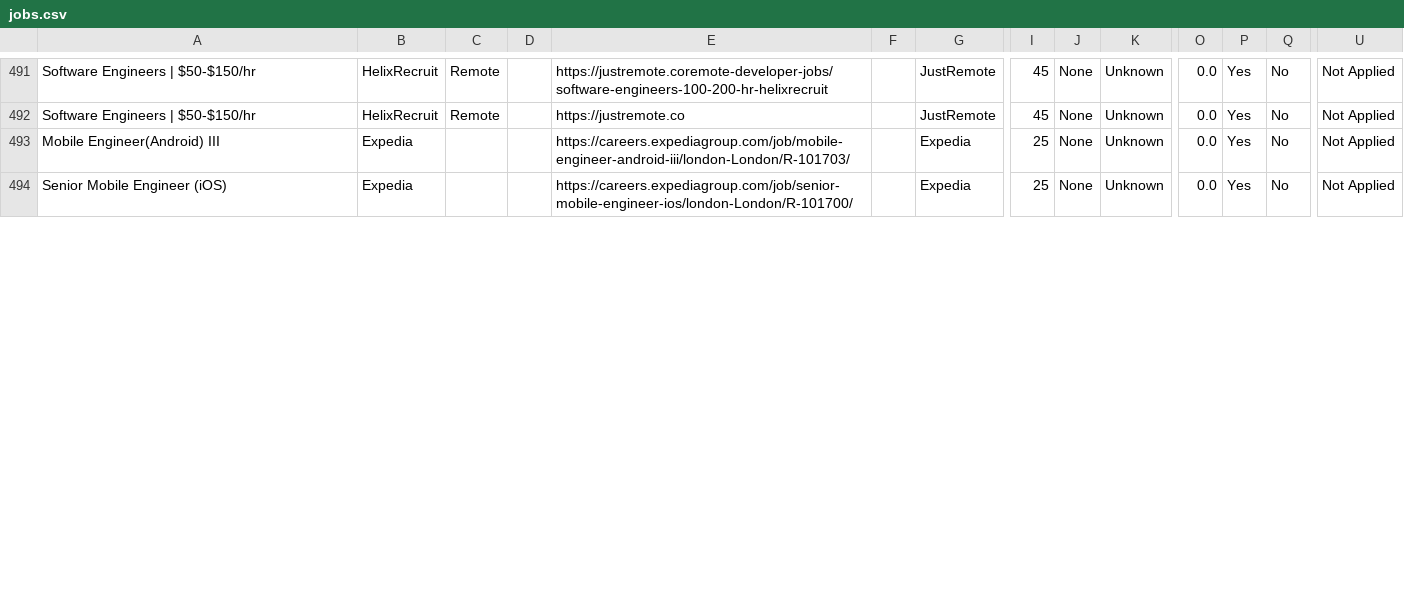
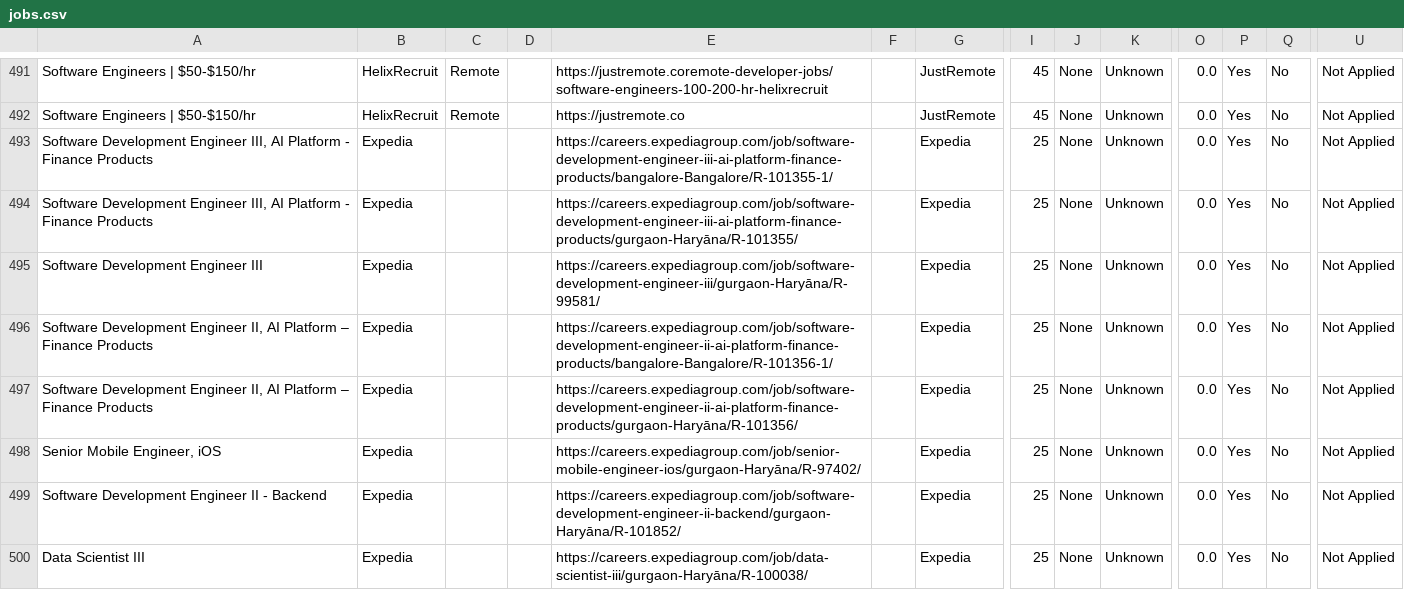
Before and after one commit to naman011/python-projects-secondary, a CSV file: data/jobs.csv, drawn as a sheet; only a part is shown, gaps mark what is left out; addresses are those after the commit; rows hold the shown columns only; the diff covers the shown part only; the diff names each change by its address in the sheet, - before the commit and + after, or states it on an @@ line.

```diff
--- a/data/jobs.csv
+++ b/data/jobs.csv
+row 493: Software Development Engineer III, AI Platform - Finance Products | Expedia |  |  | https://careers.expediagroup.com/job/software-development-engineer-iii-ai-platform-finance-products/bangalore-Bangalore/R-101355-1/ |  | Expedia | 25 | None | Unknown | 0.0 | Yes | No | Not Applied
+row 494: Software Development Engineer III, AI Platform - Finance Products | Expedia |  |  | https://careers.expediagroup.com/job/software-development-engineer-iii-ai-platform-finance-products/gurgaon-Haryāna/R-101355/ |  | Expedia | 25 | None | Unknown | 0.0 | Yes | No | Not Applied
-A495: Mobile Engineer(Android) III
+A495: Software Development Engineer III
-E495: https://careers.expediagroup.com/job/mobile-engineer-android-iii/london-London/R-101703/
+E495: https://careers.expediagroup.com/job/software-development-engineer-iii/gurgaon-Haryāna/R-99581/
+row 496: Software Development Engineer II, AI Platform – Finance Products | Expedia |  |  | https://careers.expediagroup.com/job/software-development-engineer-ii-ai-platform-finance-products/bangalore-Bangalore/R-101356-1/ |  | Expedia | 25 | None | Unknown | 0.0 | Yes | No | Not Applied
+row 497: Software Development Engineer II, AI Platform – Finance Products | Expedia |  |  | https://careers.expediagroup.com/job/software-development-engineer-ii-ai-platform-finance-products/gurgaon-Haryāna/R-101356/ |  | Expedia | 25 | None | Unknown | 0.0 | Yes | No | Not Applied
-A498: Senior Mobile Engineer (iOS)
+A498: Senior Mobile Engineer, iOS
-E498: https://careers.expediagroup.com/job/senior-mobile-engineer-ios/london-London/R-101700/
+E498: https://careers.expediagroup.com/job/senior-mobile-engineer-ios/gurgaon-Haryāna/R-97402/
+row 499: Software Development Engineer II - Backend | Expedia |  |  | https://careers.expediagroup.com/job/software-development-engineer-ii-backend/gurgaon-Haryāna/R-101852/ |  | Expedia | 25 | None | Unknown | 0.0 | Yes | No | Not Applied
+row 500: Data Scientist III | Expedia |  |  | https://careers.expediagroup.com/job/data-scientist-iii/gurgaon-Haryāna/R-100038/ |  | Expedia | 25 | None | Unknown | 0.0 | Yes | No | Not Applied
```
Also changed, not shown: 6 added rows and 4 edited cells elsewhere in this file, 1 other file.
